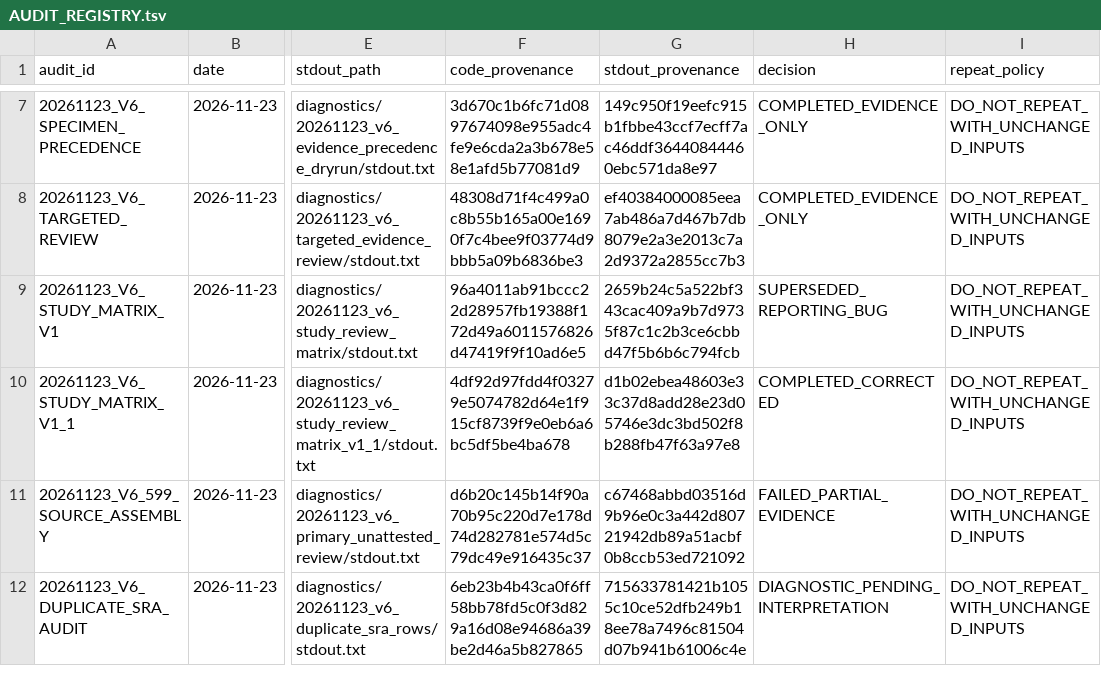
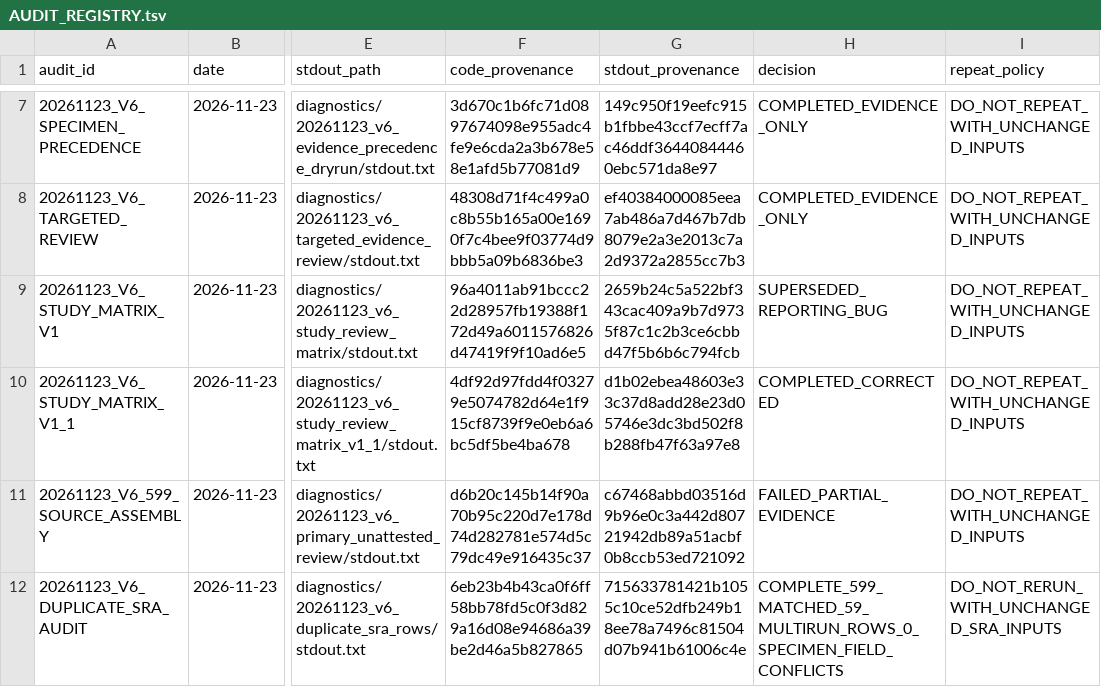
Before and after one commit to nousiaso/recount3-certification-audit, a TSV file: AUDIT_REGISTRY.tsv, drawn as a sheet; only a part is shown, gaps mark what is left out; the diff names each change by its address in the sheet, - before the commit and + after, or states it on an @@ line.

Commit message:
Document resolved SRA multirun metadata concordance

```diff
--- a/AUDIT_REGISTRY.tsv
+++ b/AUDIT_REGISTRY.tsv
-H12 (decision): DIAGNOSTIC_PENDING_INTERPRETATION
+H12 (decision): COMPLETE_599_MATCHED_59_MULTIRUN_ROWS_0_SPECIMEN_FIELD_CONFLICTS
-I12 (repeat_policy): DO_NOT_REPEAT_WITH_UNCHANGED_INPUTS
+I12 (repeat_policy): DO_NOT_RERUN_WITH_UNCHANGED_SRA_INPUTS
```
Also changed, not shown: 2 other files.
